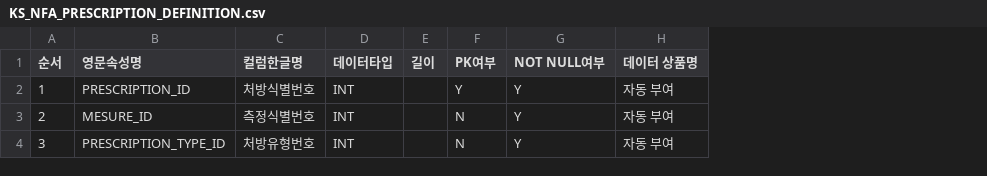
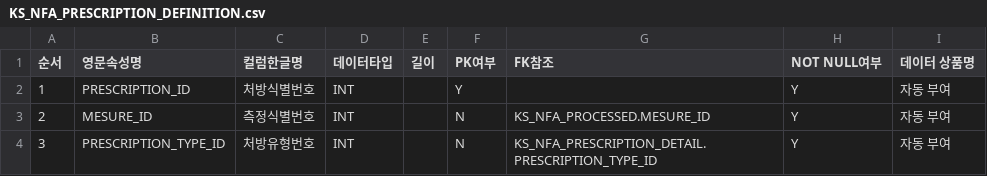
Before and after one commit to glacya/defense-dashboard, a CSV file: data/definitions/KS_NFA_PRESCRIPTION_DEFINITION.csv, drawn as a sheet; the diff names each change by its address in the sheet, - before the commit and + after, or states it on an @@ line.

```diff
--- a/data/definitions/KS_NFA_PRESCRIPTION_DEFINITION.csv
+++ b/data/definitions/KS_NFA_PRESCRIPTION_DEFINITION.csv
+column G (FK참조), rows 3-4: KS_NFA_PROCESSED.MESURE_ID | KS_NFA_PRESCRIPTION_DETAIL.PRESCRIPTION_TYPE_ID
```
Also changed, not shown: data/definitions/KS_NFA_FINAL_DEFINITION.csv, data/definitions/KS_NFA_PRESCRIPTION_DETAIL_DEFINITION.csv, 10 other files.
